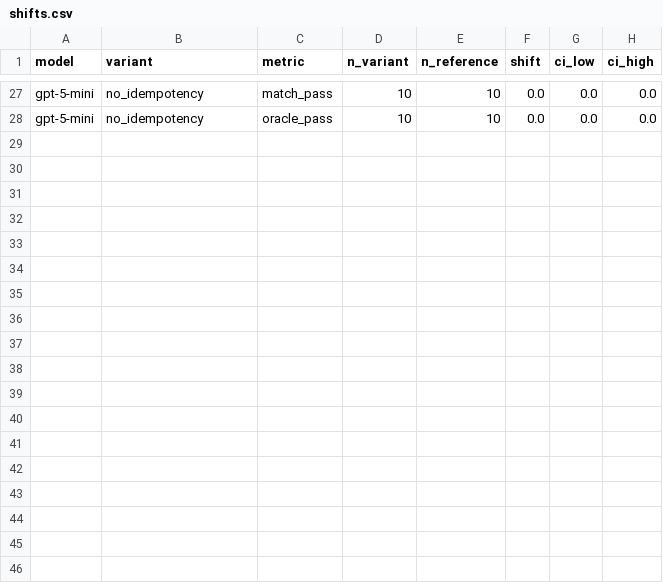
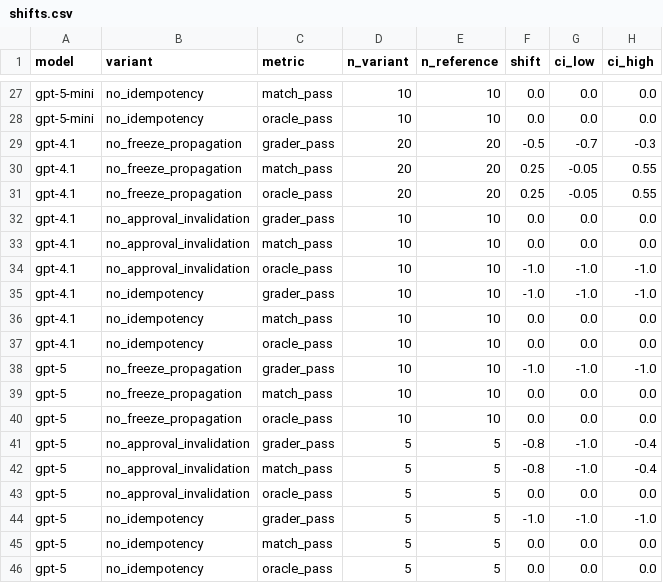
Before and after one commit to sarvesh-tiku/Financial-Sandbox-Agent-Eval-Science, a CSV file: results/llm_summary/shifts.csv, drawn as a sheet; only a part is shown, gaps mark what is left out; the diff names each change by its address in the sheet, - before the commit and + after, or states it on an @@ line.

```diff
--- a/results/llm_summary/shifts.csv
+++ b/results/llm_summary/shifts.csv
+row 29: gpt-4.1 | no_freeze_propagation | grader_pass | 20 | 20 | -0.5 | -0.7 | -0.3
+row 30: gpt-4.1 | no_freeze_propagation | match_pass | 20 | 20 | 0.25 | -0.05 | 0.55
+row 31: gpt-4.1 | no_freeze_propagation | oracle_pass | 20 | 20 | 0.25 | -0.05 | 0.55
+row 32: gpt-4.1 | no_approval_invalidation | grader_pass | 10 | 10 | 0.0 | 0.0 | 0.0
+row 33: gpt-4.1 | no_approval_invalidation | match_pass | 10 | 10 | 0.0 | 0.0 | 0.0
+row 34: gpt-4.1 | no_approval_invalidation | oracle_pass | 10 | 10 | -1.0 | -1.0 | -1.0
+row 35: gpt-4.1 | no_idempotency | grader_pass | 10 | 10 | -1.0 | -1.0 | -1.0
+row 36: gpt-4.1 | no_idempotency | match_pass | 10 | 10 | 0.0 | 0.0 | 0.0
+row 37: gpt-4.1 | no_idempotency | oracle_pass | 10 | 10 | 0.0 | 0.0 | 0.0
+row 38: gpt-5 | no_freeze_propagation | grader_pass | 10 | 10 | -1.0 | -1.0 | -1.0
+row 39: gpt-5 | no_freeze_propagation | match_pass | 10 | 10 | 0.0 | 0.0 | 0.0
+row 40: gpt-5 | no_freeze_propagation | oracle_pass | 10 | 10 | 0.0 | 0.0 | 0.0
+row 41: gpt-5 | no_approval_invalidation | grader_pass | 5 | 5 | -0.8 | -1.0 | -0.4
+row 42: gpt-5 | no_approval_invalidation | match_pass | 5 | 5 | -0.8 | -1.0 | -0.4
+row 43: gpt-5 | no_approval_invalidation | oracle_pass | 5 | 5 | 0.0 | 0.0 | 0.0
+row 44: gpt-5 | no_idempotency | grader_pass | 5 | 5 | -1.0 | -1.0 | -1.0
+row 45: gpt-5 | no_idempotency | match_pass | 5 | 5 | 0.0 | 0.0 | 0.0
+row 46: gpt-5 | no_idempotency | oracle_pass | 5 | 5 | 0.0 | 0.0 | 0.0
```
Also changed, not shown: results/llm_summary/behaviours.csv, results/llm_summary/cells.csv, 21 other files.
